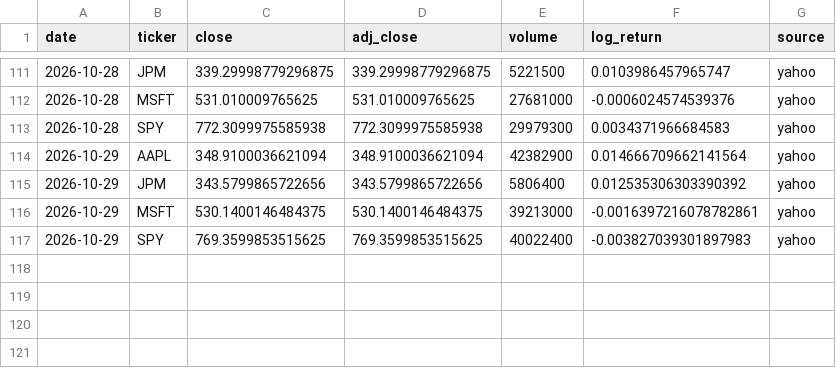
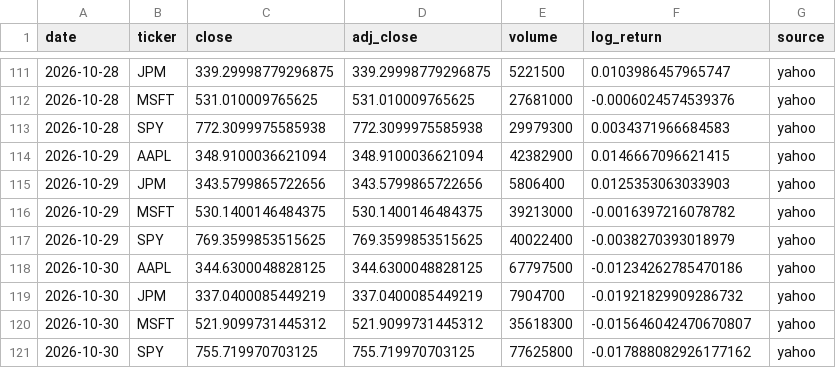
Before and after one commit to Najam0786/risk-aware-stock-forecasting, a CSV file: data/live/prices_live.csv, drawn as a sheet; only a part is shown, gaps mark what is left out.

Commit message:
Live data refresh 2026-10-31

```diff
--- a/data/live/prices_live.csv
+++ b/data/live/prices_live.csv
@@ -113,5 +113,9 @@ date,ticker,close,adj_close,volume,log_return,source
 2026-10-28,SPY,772.3099975585938,772.3099975585938,29979300,0.0034371966684583,yahoo
-2026-10-29,AAPL,348.9100036621094,348.9100036621094,42382900,0.014666709662141564,yahoo
-2026-10-29,JPM,343.5799865722656,343.5799865722656,5806400,0.012535306303390392,yahoo
-2026-10-29,MSFT,530.1400146484375,530.1400146484375,39213000,-0.0016397216078782861,yahoo
-2026-10-29,SPY,769.3599853515625,769.3599853515625,40022400,-0.003827039301897983,yahoo
+2026-10-29,AAPL,348.9100036621094,348.9100036621094,42382900,0.0146667096621415,yahoo
+2026-10-29,JPM,343.5799865722656,343.5799865722656,5806400,0.0125353063033903,yahoo
+2026-10-29,MSFT,530.1400146484375,530.1400146484375,39213000,-0.0016397216078782,yahoo
+2026-10-29,SPY,769.3599853515625,769.3599853515625,40022400,-0.0038270393018979,yahoo
+2026-10-30,AAPL,344.6300048828125,344.6300048828125,67797500,-0.01234262785470186,yahoo
+2026-10-30,JPM,337.0400085449219,337.0400085449219,7904700,-0.01921829909286732,yahoo
+2026-10-30,MSFT,521.9099731445312,521.9099731445312,35618300,-0.015646042470670807,yahoo
+2026-10-30,SPY,755.719970703125,755.719970703125,77625800,-0.017888082926177162,yahoo
```
Also changed, not shown: data/live/macro_live.csv, data/live/vix_live.csv, 5 other files.
